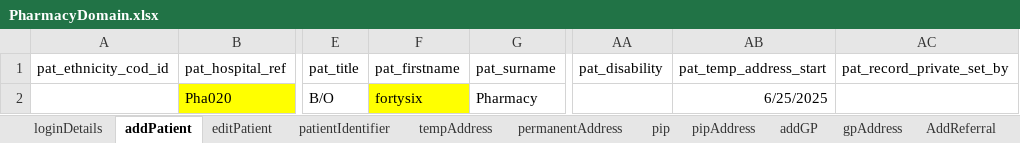
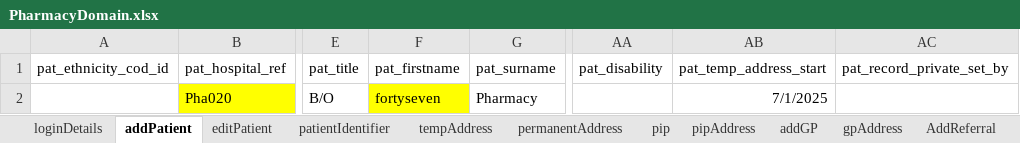
Before and after one commit to manojvyavahare27/ReleaseC4Automation, an Excel workbook: ExcelFiles/PharmacyDomain.xlsx, sheet addPatient, drawn as a sheet; only a part is shown, gaps mark what is left out; values as stored, in another font and other column widths than the file's, no borders; the diff names each change by its address in the sheet, - before the commit and + after, or states it on an @@ line.

```diff
--- a/ExcelFiles/PharmacyDomain.xlsx (sheet addPatient)
+++ b/ExcelFiles/PharmacyDomain.xlsx (sheet addPatient)
-F2 (pat_firstname): fortysix
+F2 (pat_firstname): fortyseven
-AB2 (pat_temp_address_start): 6/25/2025
+AB2 (pat_temp_address_start): 7/1/2025
```
Also changed, not shown: sheet patientIdentifier, sheet patDetails, sheet editPatient.
